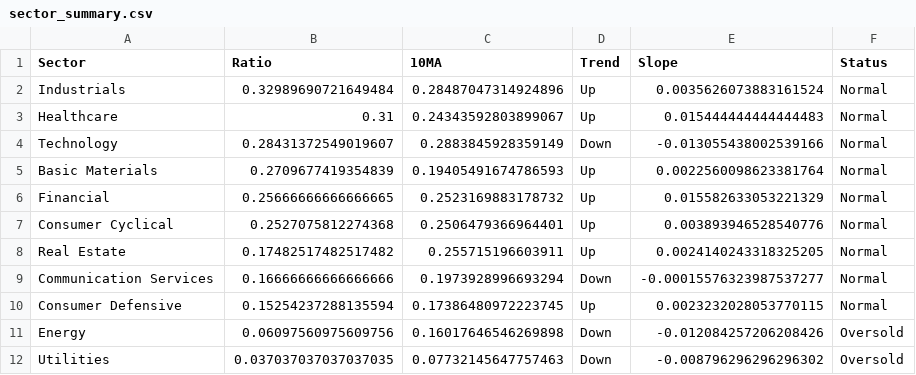
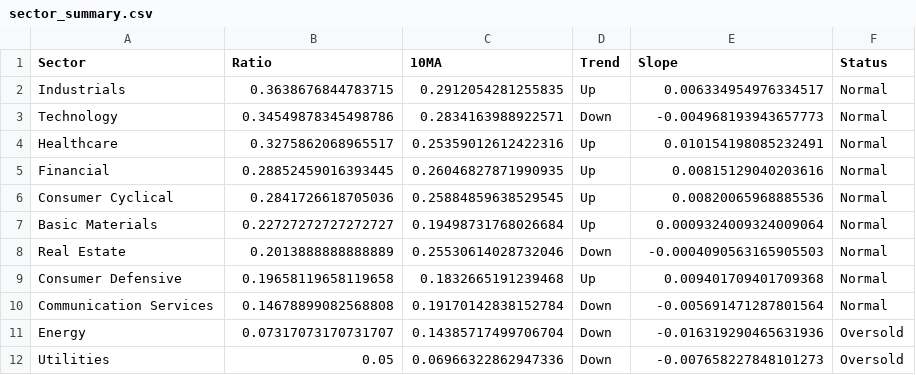
Before and after one commit to sydcurie/uptrend-dashboard, a CSV file: data/sector_summary.csv, drawn as a sheet.

```diff
--- a/data/sector_summary.csv
+++ b/data/sector_summary.csv
@@ -1,12 +1,12 @@
 Sector,Ratio,10MA,Trend,Slope,Status
-Industrials,0.32989690721649484,0.28487047314924896,Up,0.0035626073883161524,Normal
-Healthcare,0.31,0.24343592803899067,Up,0.015444444444444483,Normal
-Technology,0.28431372549019607,0.2883845928359149,Down,-0.013055438002539166,Normal
-Basic Materials,0.2709677419354839,0.19405491674786593,Up,0.0022560098623381764,Normal
-Financial,0.25666666666666665,0.2523169883178732,Up,0.015582633053221329,Normal
-Consumer Cyclical,0.2527075812274368,0.2506479366964401,Up,0.003893946528540776,Normal
-Real Estate,0.17482517482517482,0.255715196603911,Up,0.0024140243318325205,Normal
-Communication Services,0.16666666666666666,0.1973928996693294,Down,-0.00015576323987537277,Normal
-Consumer Defensive,0.15254237288135594,0.17386480972223745,Up,0.0023232028053770115,Normal
-Energy,0.06097560975609756,0.16017646546269898,Down,-0.012084257206208426,Oversold
-Utilities,0.037037037037037035,0.07732145647757463,Down,-0.008796296296296302,Oversold
+Industrials,0.3638676844783715,0.2912054281255835,Up,0.006334954976334517,Normal
+Technology,0.34549878345498786,0.2834163988922571,Down,-0.004968193943657773,Normal
+Healthcare,0.3275862068965517,0.25359012612422316,Up,0.010154198085232491,Normal
+Financial,0.28852459016393445,0.26046827871990935,Up,0.00815129040203616,Normal
+Consumer Cyclical,0.2841726618705036,0.25884859638529545,Up,0.00820065968885536,Normal
+Basic Materials,0.22727272727272727,0.19498731768026684,Up,0.0009324009324009064,Normal
+Real Estate,0.2013888888888889,0.25530614028732046,Down,-0.0004090563165905503,Normal
+Consumer Defensive,0.19658119658119658,0.1832665191239468,Up,0.009401709401709368,Normal
+Communication Services,0.14678899082568808,0.19170142838152784,Down,-0.005691471287801564,Normal
+Energy,0.07317073170731707,0.14385717499706704,Down,-0.016319290465631936,Oversold
+Utilities,0.05,0.06966322862947336,Down,-0.007658227848101273,Oversold
```
Also changed, not shown: data/industry_summary.csv, data/sector_dispersion.csv, 2 other files.
